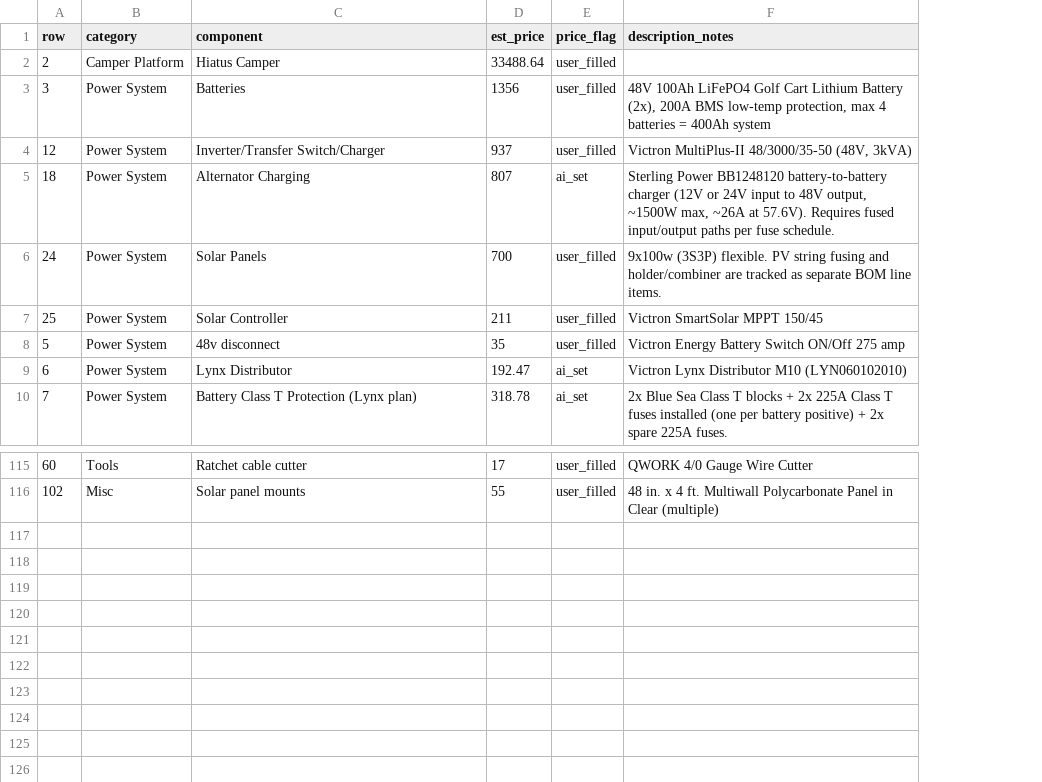
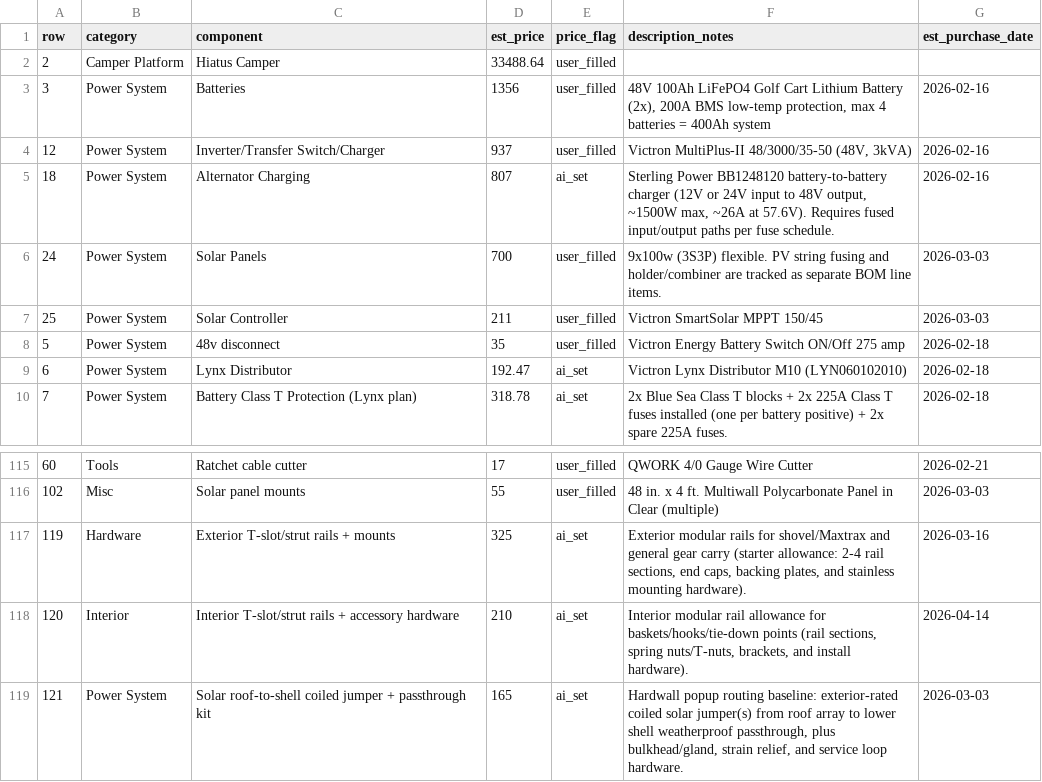
Before and after one commit to DataDaneDev/HiatusBuild, a CSV file: bom/bom_estimated_items.csv, drawn as a sheet; only a part is shown, gaps mark what is left out; the diff names each change by its address in the sheet, - before the commit and + after, or states it on an @@ line.

Commit message:
BOM date scheduling

```diff
--- a/bom/bom_estimated_items.csv
+++ b/bom/bom_estimated_items.csv
+column G (est_purchase_date), rows 3-10: 2026-02-16 | 2026-02-16 | 2026-02-16 | 2026-03-03 | 2026-03-03 | 2026-02-18 | 2026-02-18 | 2026-02-18; rows 115-116: 2026-02-21 | 2026-03-03
+row 117: 119 | Hardware | Exterior T-slot/strut rails + mounts | 325 | ai_set | Exterior modular rails for shovel/Maxtrax and general gear carry (starter allowance: 2-4 rail sections, end caps, backing plates, and stainless mounting hardware). | 2026-03-16
+row 118: 120 | Interior | Interior T-slot/strut rails + accessory hardware | 210 | ai_set | Interior modular rail allowance for baskets/hooks/tie-down points (rail sections, spring nuts/T-nuts, brackets, and install hardware). | 2026-04-14
+row 119: 121 | Power System | Solar roof-to-shell coiled jumper + passthrough kit | 165 | ai_set | Hardwall popup routing baseline: exterior-rated coiled solar jumper(s) from roof array to lower shell weatherproof passthrough, plus bulkhead/gland, strain relief, and service loop hardware. | 2026-03-03
```
Also changed, not shown: 4 other files.
